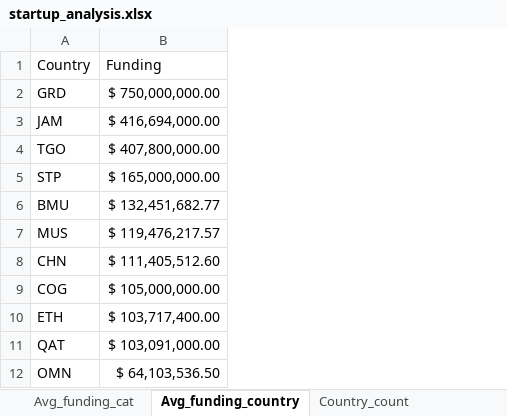
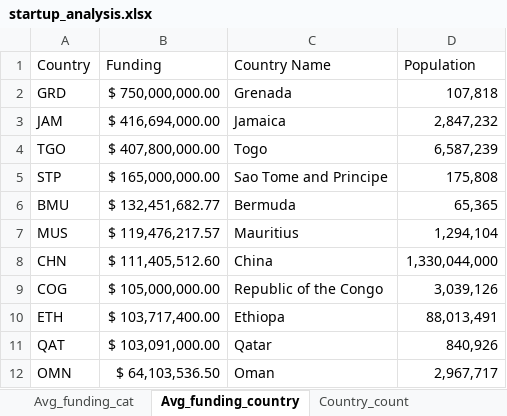
Before and after one commit to whereover/LDH, an Excel workbook: startup_analysis.xlsx, sheet Avg_funding_country, drawn as a sheet; only a part is shown; values as stored, in another font and other column widths than the file's, no borders; the diff names each change by its address in the sheet, - before the commit and + after, or states it on an @@ line.

Commit message:
Added in some country names/population data

```diff
--- a/startup_analysis.xlsx (sheet Avg_funding_country)
+++ b/startup_analysis.xlsx (sheet Avg_funding_country)
+column C (Country Name), rows 2-12: Grenada | Jamaica | Togo | Sao Tome and Principe | Bermuda | Mauritius | China | Republic of the Congo | Ethiopa | Qatar | Oman
+column D (Population), rows 2-12: 107,818 | 2,847,232 | 6,587,239 | 175,808 | 65,365 | 1,294,104 | 1,330,044,000 | 3,039,126 | 88,013,491 | 840,926 | 2,967,717
```
